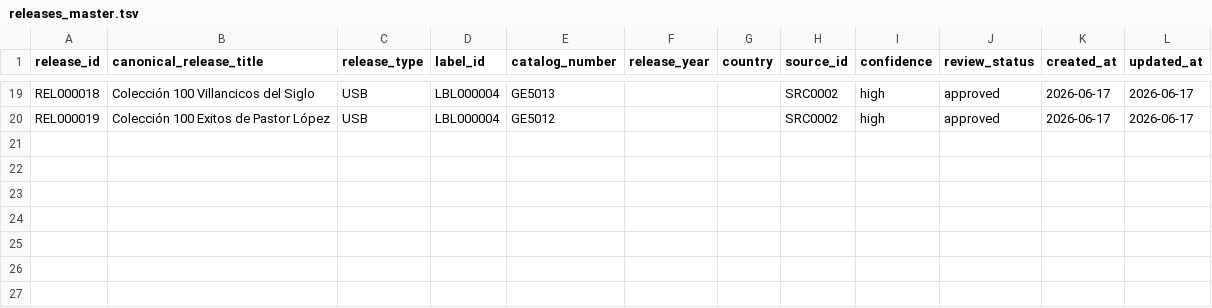
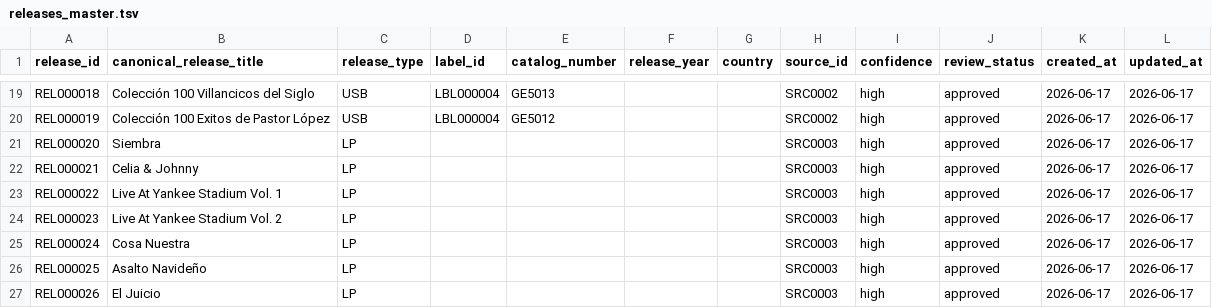
Before and after one commit to remospeed45-cpu/MUSIC_RELATIONSHIPS_DB, a TSV file: authority/releases/releases_master.tsv, drawn as a sheet; only a part is shown, gaps mark what is left out.

```diff
--- a/authority/releases/releases_master.tsv
+++ b/authority/releases/releases_master.tsv
@@ -20 +20,8 @@ REL000018	Colección 100 Villancicos del Siglo	USB	LBL000004	GE5013			SRC0002	hi
 REL000019	Colección 100 Exitos de Pastor López	USB	LBL000004	GE5012			SRC0002	high	approved	2026-06-17	2026-06-17
+REL000020	Siembra	LP					SRC0003	high	approved	2026-06-17	2026-06-17
+REL000021	Celia & Johnny	LP					SRC0003	high	approved	2026-06-17	2026-06-17
+REL000022	Live At Yankee Stadium Vol. 1	LP					SRC0003	high	approved	2026-06-17	2026-06-17
+REL000023	Live At Yankee Stadium Vol. 2	LP					SRC0003	high	approved	2026-06-17	2026-06-17
+REL000024	Cosa Nuestra	LP					SRC0003	high	approved	2026-06-17	2026-06-17
+REL000025	Asalto Navideño	LP					SRC0003	high	approved	2026-06-17	2026-06-17
+REL000026	El Juicio	LP					SRC0003	high	approved	2026-06-17	2026-06-17
```
Also changed, not shown: authority/recordings/recordings_master.tsv, relationships/recording_group.tsv, 9 other files.
